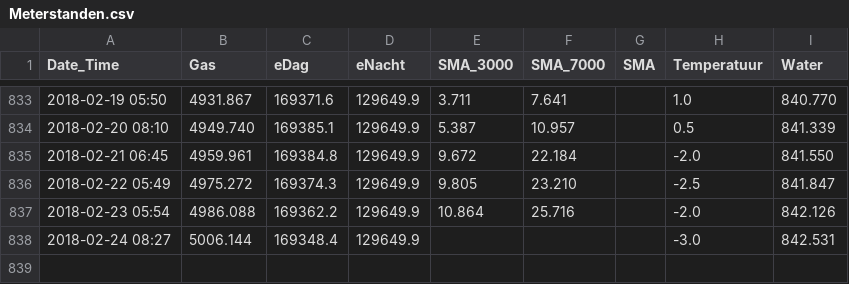
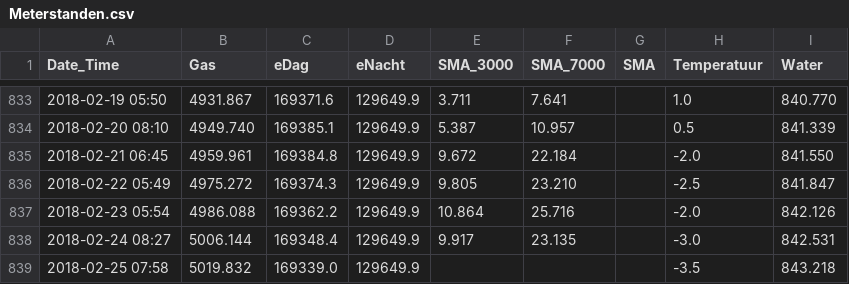
Before and after one commit to rhuygen/Meterstanden, a CSV file: Data/Meterstanden.csv, drawn as a sheet; only a part is shown, gaps mark what is left out.

Commit message:
Daily updates

```diff
--- a/Data/Meterstanden.csv
+++ b/Data/Meterstanden.csv
@@ -837,2 +837,3 @@ Date_Time,Gas,eDag,eNacht,SMA_3000,SMA_7000,SMA,Temperatuur,Water
 2018-02-23 05:54,4986.088,169362.2,129649.9,10.864,25.716,,-2.0,842.126
-2018-02-24 08:27,5006.144,169348.4,129649.9,,,,-3.0,842.531
+2018-02-24 08:27,5006.144,169348.4,129649.9,9.917,23.135,,-3.0,842.531
+2018-02-25 07:58,5019.832,169339.0,129649.9,,,,-3.5,843.218
```
